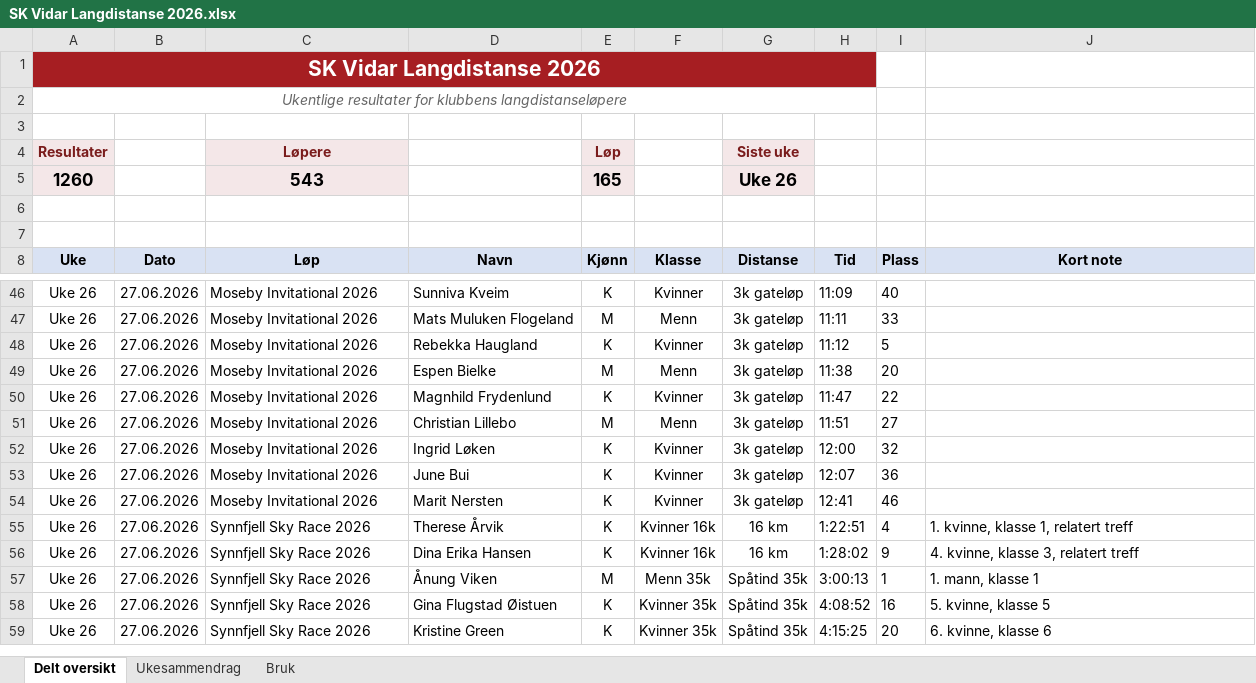
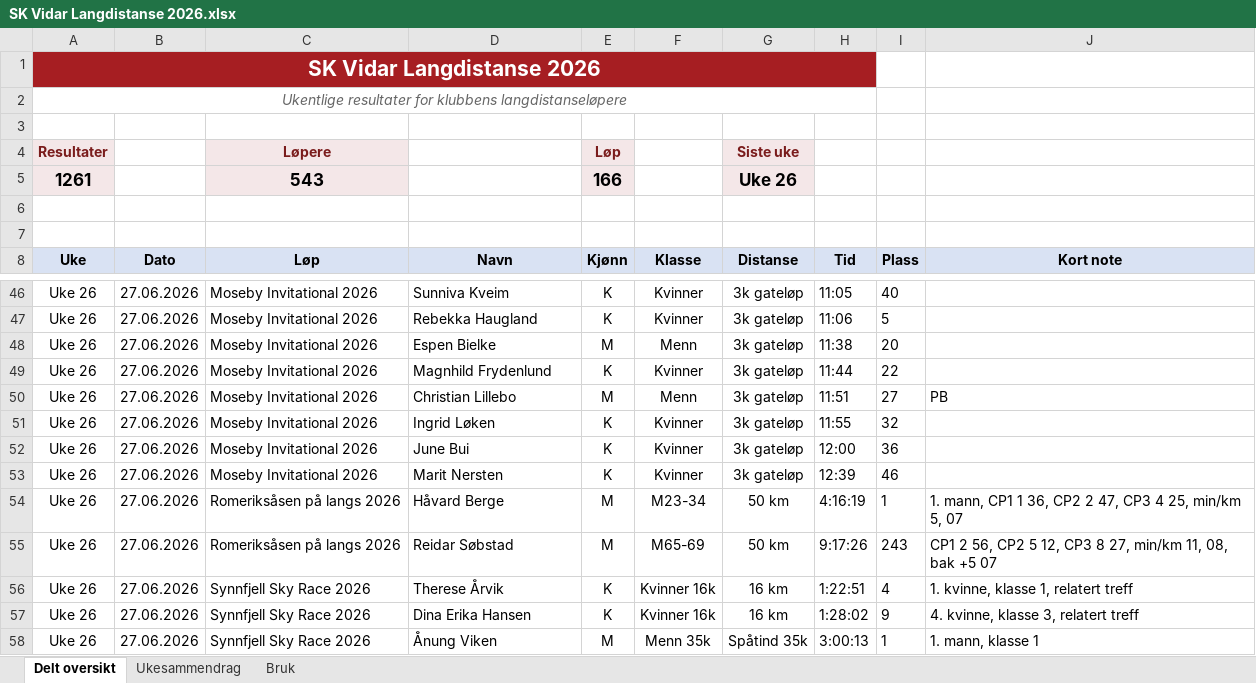
Before and after one commit to gustavByte/sk-vidar-2026-resultater, an Excel workbook: data/delt_oversikt/SK Vidar Langdistanse 2026.xlsx, sheet Delt oversikt, drawn as a sheet; only a part is shown, gaps mark what is left out; the shorter side is filled out with more unchanged rows; values as stored, in another font and other column widths than the file's, no borders; table styles not drawn; removed rows and columns are numbered as before the commit, all else as after; the diff covers the shown part only; the diff names each change by its address in the sheet, - before the commit and + after, or states it on an @@ line.

Commit message:
Rett Moseby-resultater

```diff
--- a/data/delt_oversikt/SK Vidar Langdistanse 2026.xlsx (sheet Delt oversikt)
+++ b/data/delt_oversikt/SK Vidar Langdistanse 2026.xlsx (sheet Delt oversikt)
-A5 (Uke): 1260
+A5 (Uke): 1261
-E5 (Kjønn): 165
+E5 (Kjønn): 166
-H46 (Tid): 11:09
+H46 (Tid): 11:05
-row 47: Uke 26 | 27.06.2026 | Moseby Invitational 2026 | Mats Muluken Flogeland | M | Menn | 3k gateløp | 11:11 | 33
-H47 (Tid): 11:12
+H47 (Tid): 11:06
-H49 (Tid): 11:47
+H49 (Tid): 11:44
-J50 (Kort note): (empty)
+J50 (Kort note): PB
-H51 (Tid): 12:00
+H51 (Tid): 11:55
-H52 (Tid): 12:07
+H52 (Tid): 12:00
-H53 (Tid): 12:41
+H53 (Tid): 12:39
+row 54: Uke 26 | 27.06.2026 | Romeriksåsen på langs 2026 | Håvard Berge | M | M23-34 | 50 km | 4:16:19 | 1 | 1. mann, CP1 1 36, CP2 2 47, CP3 4 25, min/km 5, 07
+row 55: Uke 26 | 27.06.2026 | Romeriksåsen på langs 2026 | Reidar Søbstad | M | M65-69 | 50 km | 9:17:26 | 243 | CP1 2 56, CP2 5 12, CP3 8 27, min/km 11, 08, bak +5 07
```
Also changed, not shown: 34 edited cells elsewhere in this sheet, sheet Ukesammendrag, 2 other files.
